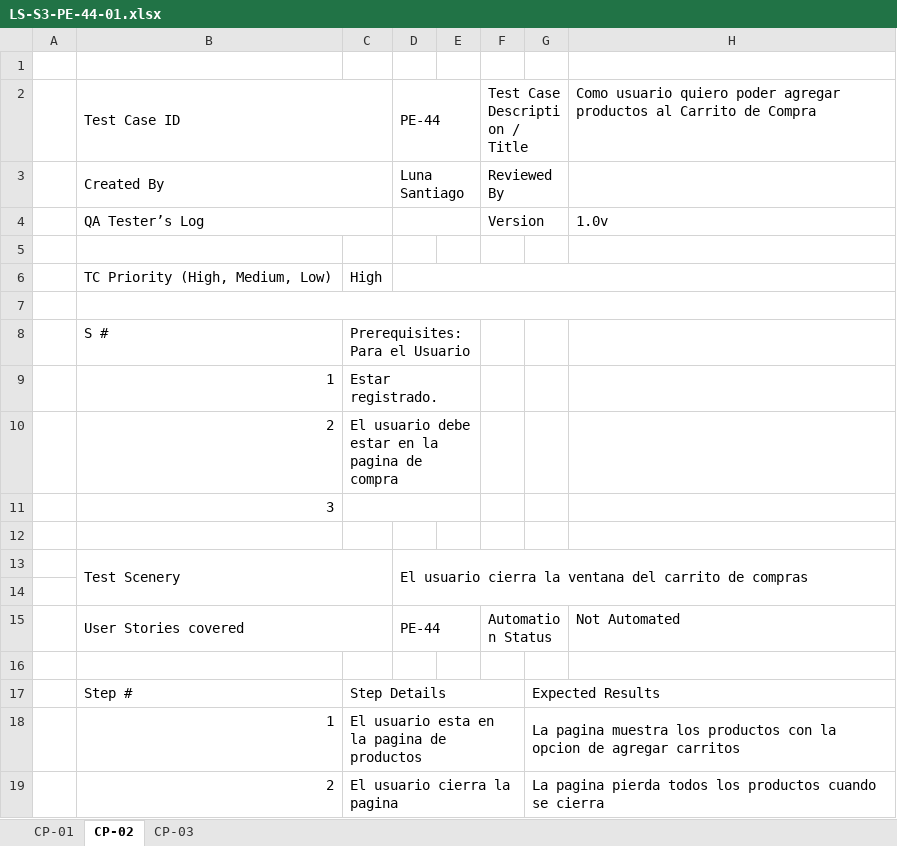
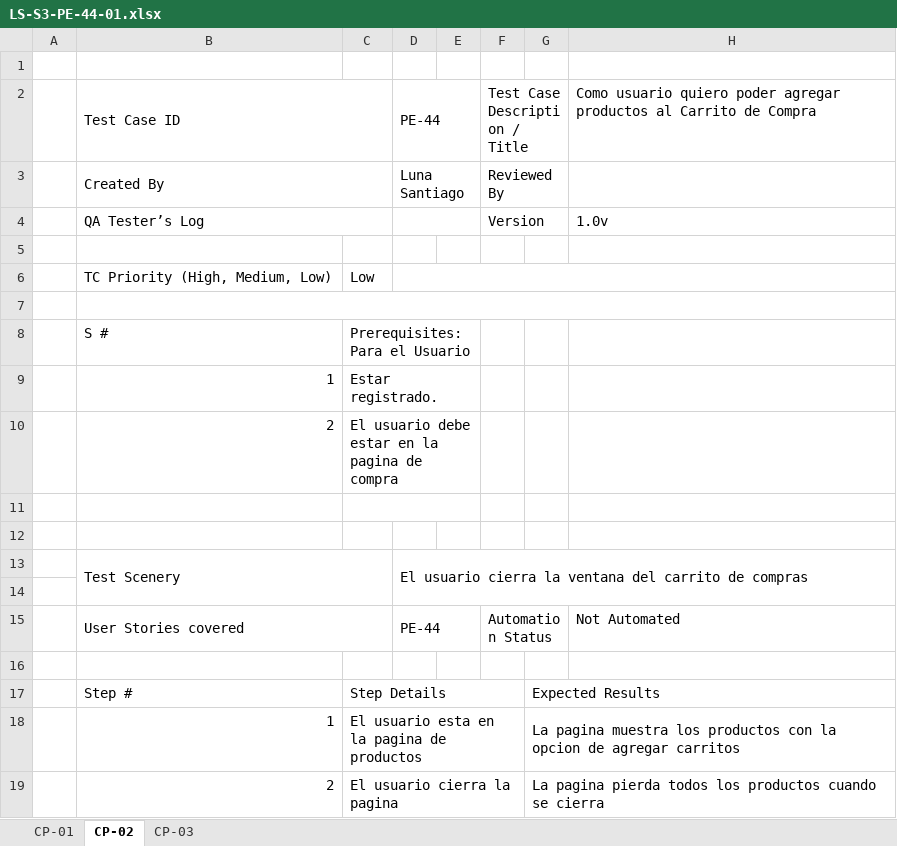
Before and after one commit to LunaSantiago03/TestingAplicaciones--sin_nombre--TPO, an Excel workbook: test_cases/LS-S3-PE-44-01.xlsx, sheet CP-02, drawn as a sheet; values as stored, in another font and other column widths than the file's, no cell formats; charts and pictures not drawn; the diff names each change by its address in the sheet, - before the commit and + after, or states it on an @@ line.

```diff
--- a/test_cases/LS-S3-PE-44-01.xlsx (sheet CP-02)
+++ b/test_cases/LS-S3-PE-44-01.xlsx (sheet CP-02)
-C6: High
+C6: Low
-B11: 3
+B11: (empty)
```
Also changed, not shown: sheet CP-03, sheet CP-01, cell formats, charts or pictures, test_cases/LS-S3-PE-10-01.xlsx.
